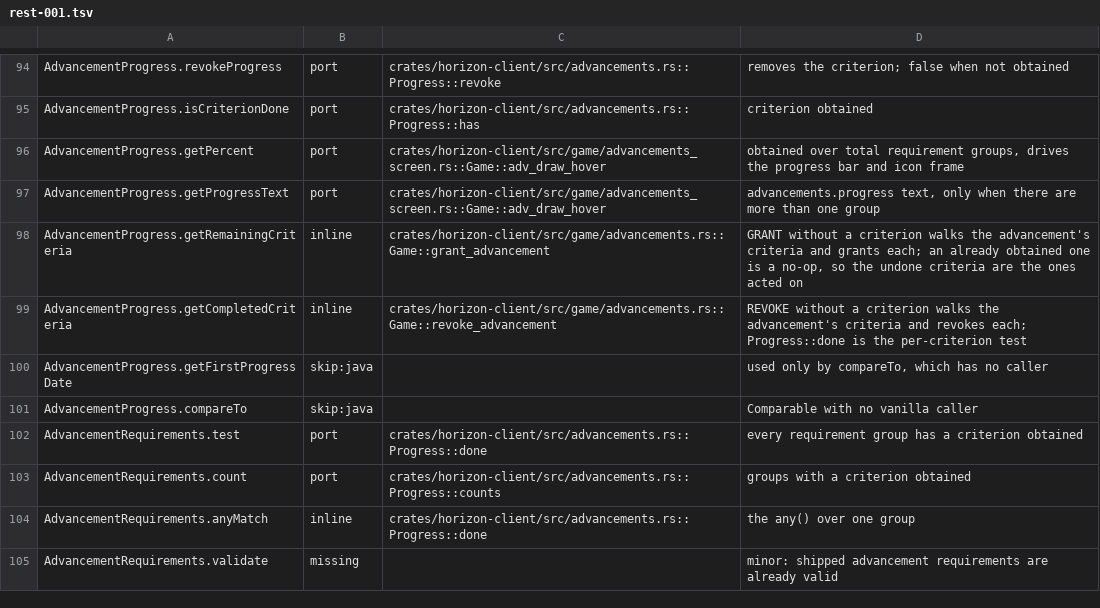
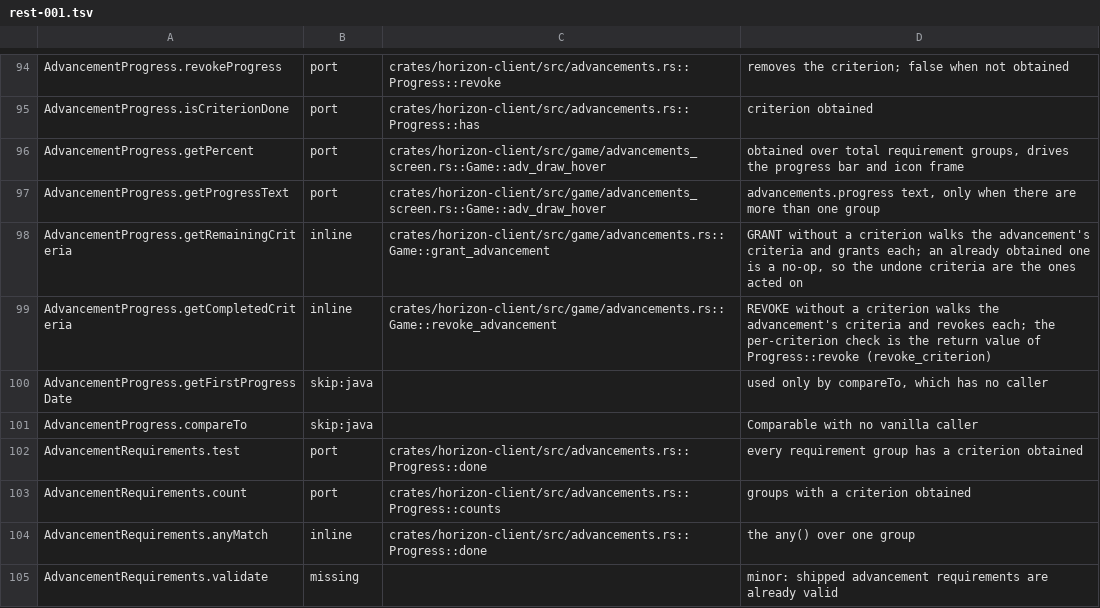
Before and after one commit to MSedgeMC/horizon, a TSV file: tools/port_map/rest-001.tsv, drawn as a sheet; only a part is shown, gaps mark what is left out.

Commit message:
Say Progress::revoke is the per-criterion check in getCompletedCriteria

```diff
--- a/tools/port_map/rest-001.tsv
+++ b/tools/port_map/rest-001.tsv
@@ -98,3 +98,3 @@ AdvancementProgress.getProgressText	port	crates/horizon-client/src/game/advancem
 AdvancementProgress.getRemainingCriteria	inline	crates/horizon-client/src/game/advancements.rs::Game::grant_advancement	GRANT without a criterion walks the advancement's criteria and grants each; an already obtained one is a no-op, so the undone criteria are the ones acted on
-AdvancementProgress.getCompletedCriteria	inline	crates/horizon-client/src/game/advancements.rs::Game::revoke_advancement	REVOKE without a criterion walks the advancement's criteria and revokes each; Progress::done is the per-criterion test
+AdvancementProgress.getCompletedCriteria	inline	crates/horizon-client/src/game/advancements.rs::Game::revoke_advancement	REVOKE without a criterion walks the advancement's criteria and revokes each; the per-criterion check is the return value of Progress::revoke (revoke_criterion)
 AdvancementProgress.getFirstProgressDate	skip:java		used only by compareTo, which has no caller
```
